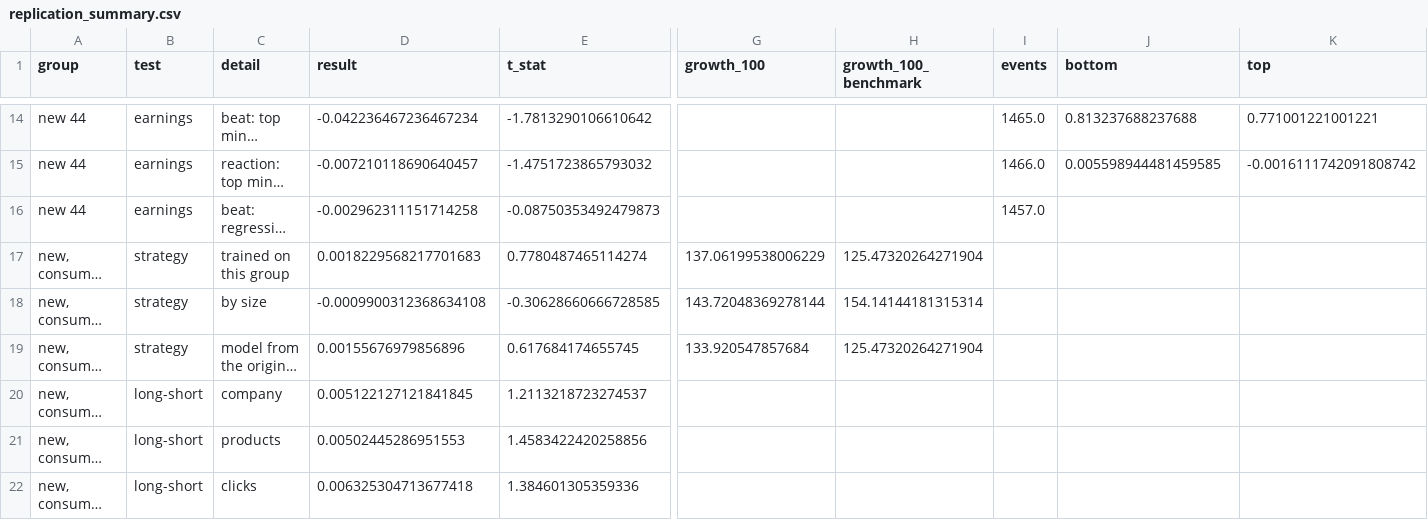
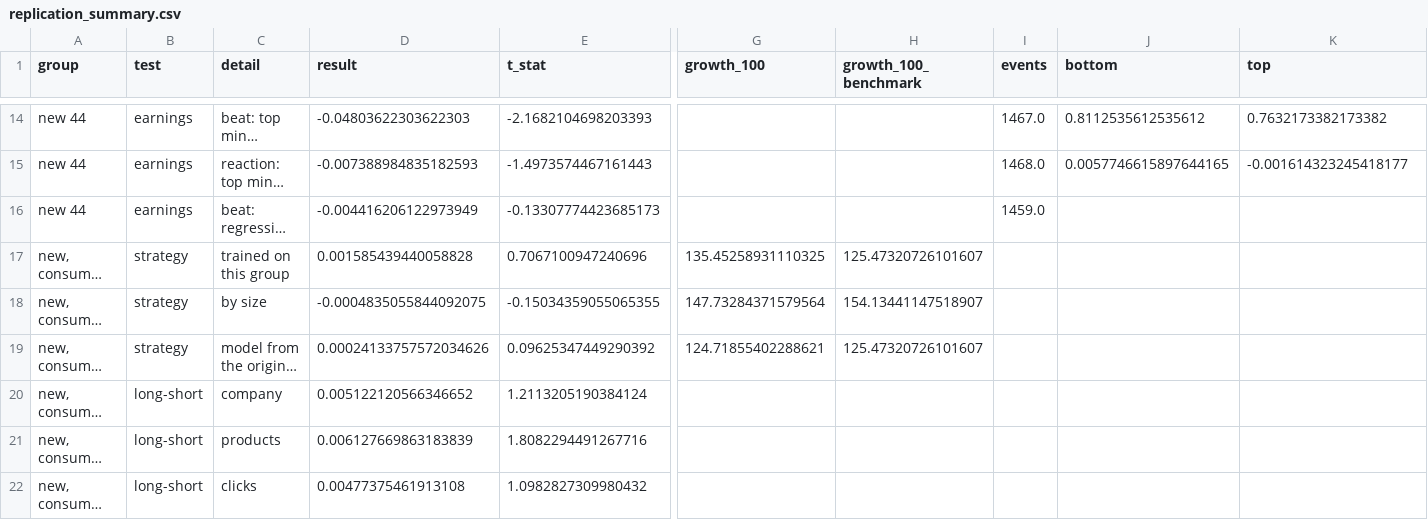
Before and after one commit to dominicjburns2003-gif/curiosity-index, a CSV file: data/processed/replication_summary.csv, drawn as a sheet; only a part is shown, gaps mark what is left out; long unchanged cells end in …; the diff covers the shown part only; the diff names each change by its address in the sheet, - before the commit and + after, or states it on an @@ line.

```diff
--- a/data/processed/replication_summary.csv
+++ b/data/processed/replication_summary.csv
-D14 (result): -0.042236467236467234
+D14 (result): -0.04803622303622303
-E14 (t_stat): -1.7813290106610642
+E14 (t_stat): -2.1682104698203393
-I14 (events): 1465.0
+I14 (events): 1467.0
-J14 (bottom): 0.813237688237688
+J14 (bottom): 0.8112535612535612
-K14 (top): 0.771001221001221
+K14 (top): 0.7632173382173382
-D15 (result): -0.007210118690640457
+D15 (result): -0.007388984835182593
-E15 (t_stat): -1.4751723865793032
+E15 (t_stat): -1.4973574467161443
-I15 (events): 1466.0
+I15 (events): 1468.0
-J15 (bottom): 0.005598944481459585
+J15 (bottom): 0.0057746615897644165
-K15 (top): -0.0016111742091808742
+K15 (top): -0.001614323245418177
-D16 (result): -0.002962311151714258
+D16 (result): -0.004416206122973949
-E16 (t_stat): -0.08750353492479873
+E16 (t_stat): -0.13307774423685173
-I16 (events): 1457.0
+I16 (events): 1459.0
-D17 (result): 0.0018229568217701683
+D17 (result): 0.001585439440058828
-E17 (t_stat): 0.7780487465114274
+E17 (t_stat): 0.7067100947240696
-G17 (growth_100): 137.06199538006229
+G17 (growth_100): 135.45258931110325
-H17 (growth_100_benchmark): 125.47320264271904
+H17 (growth_100_benchmark): 125.47320726101607
-D18 (result): -0.0009900312368634108
+D18 (result): -0.0004835055844092075
-E18 (t_stat): -0.30628660666728585
+E18 (t_stat): -0.15034359055065355
-G18 (growth_100): 143.72048369278144
+G18 (growth_100): 147.73284371579564
-H18 (growth_100_benchmark): 154.14144181315314
+H18 (growth_100_benchmark): 154.13441147518907
-D19 (result): 0.00155676979856896
+D19 (result): 0.00024133757572034626
-E19 (t_stat): 0.617684174655745
+E19 (t_stat): 0.09625347449290392
-G19 (growth_100): 133.920547857684
+G19 (growth_100): 124.71855402288621
-H19 (growth_100_benchmark): 125.47320264271904
+H19 (growth_100_benchmark): 125.47320726101607
-D20 (result): 0.005122127121841845
+D20 (result): 0.005122120566346652
-E20 (t_stat): 1.2113218723274537
+E20 (t_stat): 1.2113205190384124
-D21 (result): 0.00502445286951553
+D21 (result): 0.006127669863183839
-E21 (t_stat): 1.4583422420258856
+E21 (t_stat): 1.8082294491267716
-D22 (result): 0.006325304713677418
+D22 (result): 0.00477375461913108
-E22 (t_stat): 1.384601305359336
+E22 (t_stat): 1.0982827309980432
```
Also changed, not shown: 94 edited cells elsewhere in this file, data/processed/replication_monthly.csv, 2 other files.
